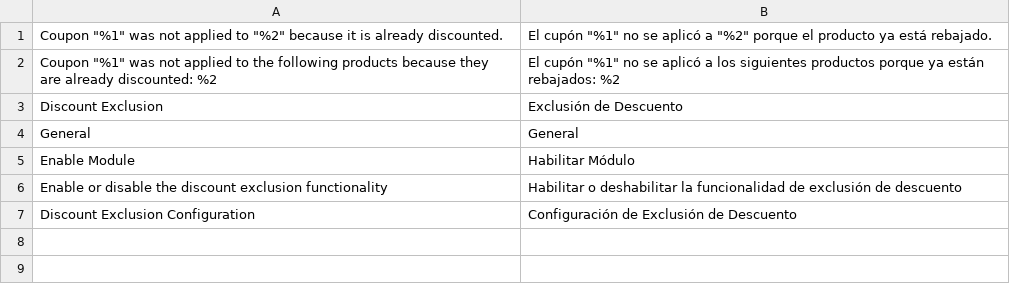
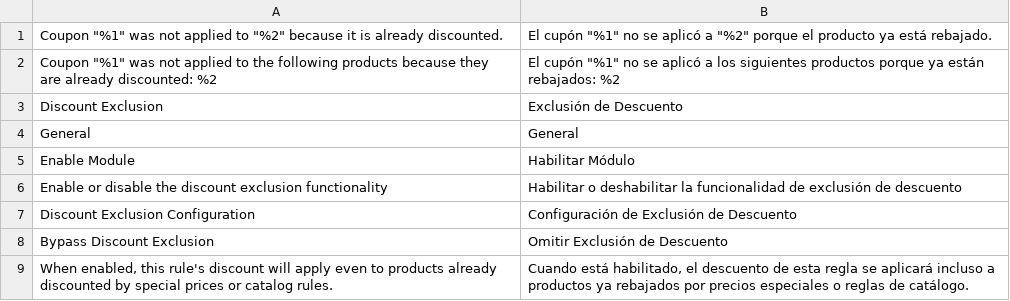
Before and after one commit to pixelperfectat/magento2-module-discount-exclusion, a CSV file: src/i18n/es_ES.csv, drawn as a sheet; the diff names each change by its address in the sheet, - before the commit and + after, or states it on an @@ line.

```diff
--- a/src/i18n/es_ES.csv
+++ b/src/i18n/es_ES.csv
+row 8: Bypass Discount Exclusion | Omitir Exclusión de Descuento
+row 9: When enabled, this rule's discount will apply even to products already discounted by special prices or catalog rules. | Cuando está habilitado, el descuento de esta regla se aplicará incluso a productos ya rebajados por precios especiales o reglas de catálogo.
```
Also changed, not shown: src/i18n/de_DE.csv, src/i18n/en_US.csv, 8 other files.
